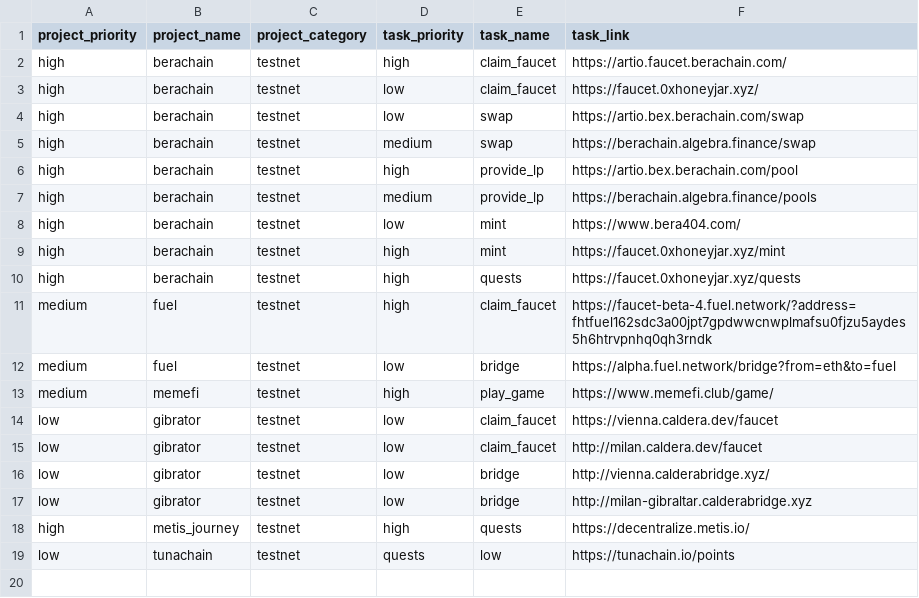
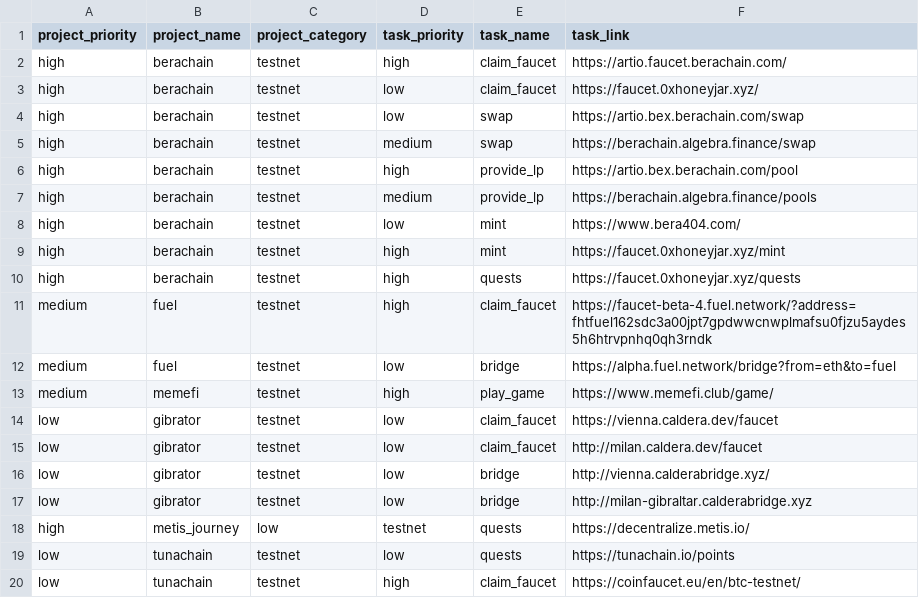
Before and after one commit to Pherela/AirdropTODO, a CSV file: tasks.csv, drawn as a sheet; the diff names each change by its address in the sheet, - before the commit and + after, or states it on an @@ line.

Commit message:
fix add_task but introduces bug for view_data

```diff
--- a/tasks.csv
+++ b/tasks.csv
-C18 (project_category): testnet
+C18 (project_category): low
-D18 (task_priority): high
+D18 (task_priority): testnet
-D19 (task_priority): quests
+D19 (task_priority): low
-E19 (task_name): low
+E19 (task_name): quests
+row 20: low | tunachain | testnet | high | claim_faucet | https://coinfaucet.eu/en/btc-testnet/
```
Also changed, not shown: 1 other file.
